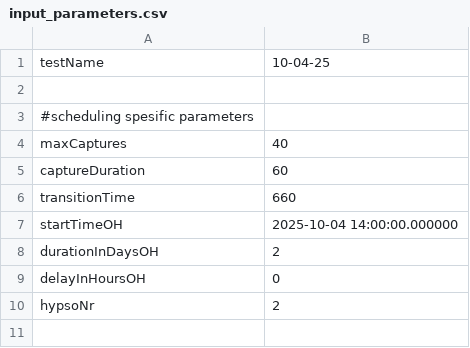
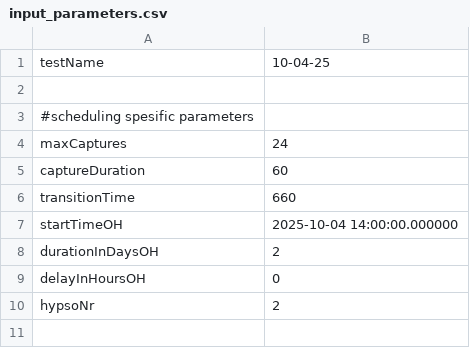
Before and after one commit to oydisherland/HYPSO_scheduler, a CSV file: data_input/input_parameters.csv, drawn as a sheet; only a part is shown.

```diff
--- a/data_input/input_parameters.csv
+++ b/data_input/input_parameters.csv
@@ -3,3 +3,3 @@ testName, 10-04-25
 #scheduling spesific parameters
-maxCaptures, 40
+maxCaptures, 24
 captureDuration, 60
```
Also changed, not shown: 5 other files.
